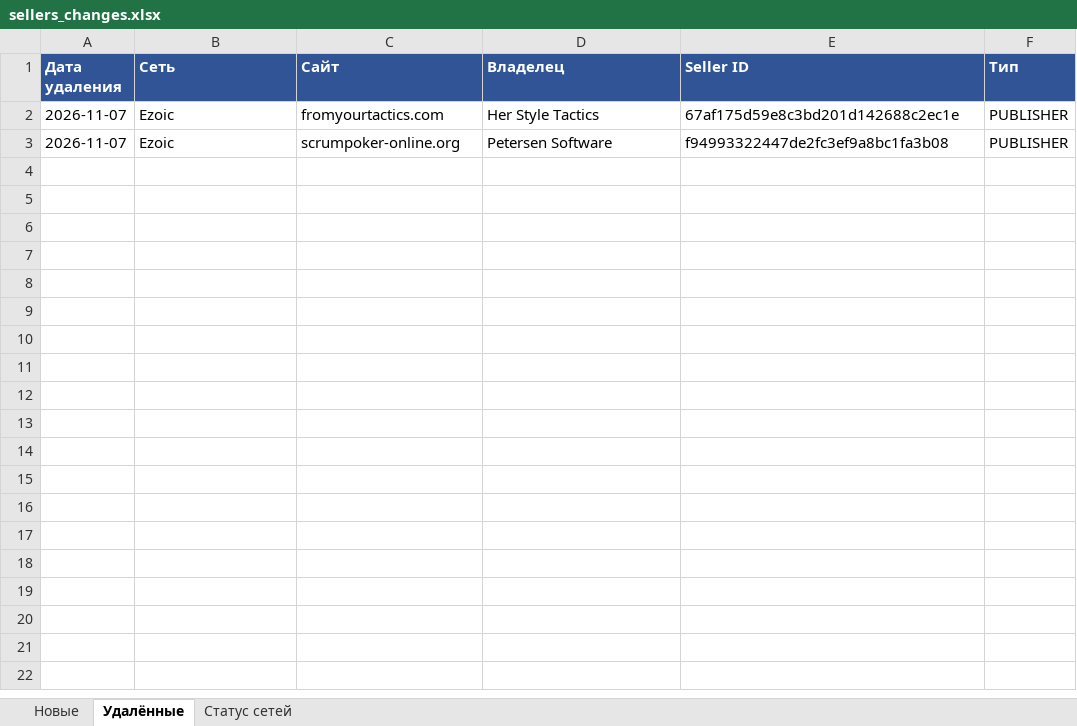
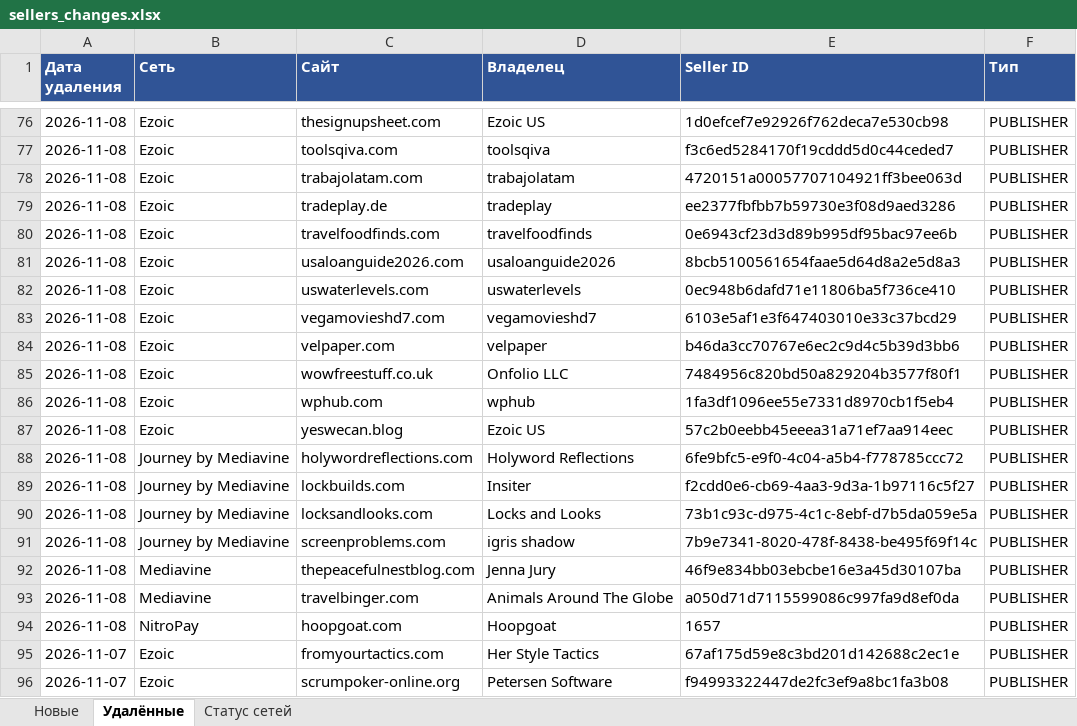
Before and after one commit to gkachalov/ads, an Excel workbook: sellers_changes.xlsx, sheet Удалённые, drawn as a sheet; only a part is shown, gaps mark what is left out; values as stored, in another font and other column widths than the file's, no borders; the diff covers the shown part only; the diff names each change by its address in the sheet, - before the commit and + after, or states it on an @@ line.

```diff
--- a/sellers_changes.xlsx (sheet Удалённые)
+++ b/sellers_changes.xlsx (sheet Удалённые)
+row 76: 2026-11-08 | Ezoic | thesignupsheet.com | Ezoic US | 1d0efcef7e92926f762deca7e530cb98 | PUBLISHER
+row 77: 2026-11-08 | Ezoic | toolsqiva.com | toolsqiva | f3c6ed5284170f19cddd5d0c44ceded7 | PUBLISHER
+row 78: 2026-11-08 | Ezoic | trabajolatam.com | trabajolatam | 4720151a00057707104921ff3bee063d | PUBLISHER
+row 79: 2026-11-08 | Ezoic | tradeplay.de | tradeplay | ee2377fbfbb7b59730e3f08d9aed3286 | PUBLISHER
+row 80: 2026-11-08 | Ezoic | travelfoodfinds.com | travelfoodfinds | 0e6943cf23d3d89b995df95bac97ee6b | PUBLISHER
+row 81: 2026-11-08 | Ezoic | usaloanguide2026.com | usaloanguide2026 | 8bcb5100561654faae5d64d8a2e5d8a3 | PUBLISHER
+row 82: 2026-11-08 | Ezoic | uswaterlevels.com | uswaterlevels | 0ec948b6dafd71e11806ba5f736ce410 | PUBLISHER
+row 83: 2026-11-08 | Ezoic | vegamovieshd7.com | vegamovieshd7 | 6103e5af1e3f647403010e33c37bcd29 | PUBLISHER
+row 84: 2026-11-08 | Ezoic | velpaper.com | velpaper | b46da3cc70767e6ec2c9d4c5b39d3bb6 | PUBLISHER
+row 85: 2026-11-08 | Ezoic | wowfreestuff.co.uk | Onfolio LLC | 7484956c820bd50a829204b3577f80f1 | PUBLISHER
+row 86: 2026-11-08 | Ezoic | wphub.com | wphub | 1fa3df1096ee55e7331d8970cb1f5eb4 | PUBLISHER
+row 87: 2026-11-08 | Ezoic | yeswecan.blog | Ezoic US | 57c2b0eebb45eeea31a71ef7aa914eec | PUBLISHER
+row 88: 2026-11-08 | Journey by Mediavine | holywordreflections.com | Holyword Reflections | 6fe9bfc5-e9f0-4c04-a5b4-f778785ccc72 | PUBLISHER
+row 89: 2026-11-08 | Journey by Mediavine | lockbuilds.com | Insiter | f2cdd0e6-cb69-4aa3-9d3a-1b97116c5f27 | PUBLISHER
+row 90: 2026-11-08 | Journey by Mediavine | locksandlooks.com | Locks and Looks | 73b1c93c-d975-4c1c-8ebf-d7b5da059e5a | PUBLISHER
+row 91: 2026-11-08 | Journey by Mediavine | screenproblems.com | igris shadow | 7b9e7341-8020-478f-8438-be495f69f14c | PUBLISHER
+row 92: 2026-11-08 | Mediavine | thepeacefulnestblog.com | Jenna Jury | 46f9e834bb03ebcbe16e3a45d30107ba | PUBLISHER
+row 93: 2026-11-08 | Mediavine | travelbinger.com | Animals Around The Globe | a050d71d7115599086c997fa9d8ef0da | PUBLISHER
+row 94: 2026-11-08 | NitroPay | hoopgoat.com | Hoopgoat | 1657 | PUBLISHER
```
Also changed, not shown: 74 added rows elsewhere in this sheet, sheet Новые, sheet Статус сетей, 3 other files.
